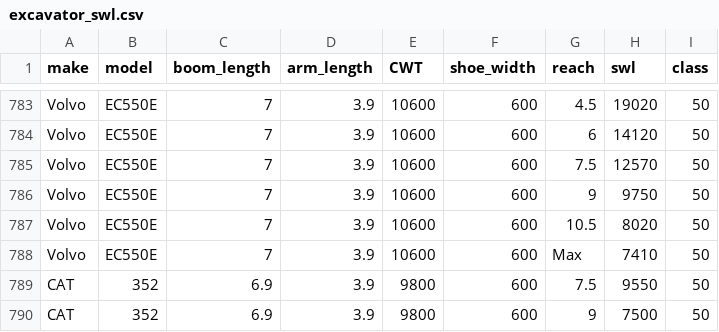
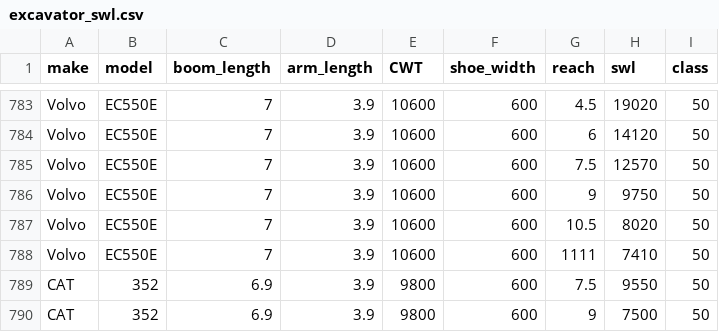
Before and after one commit to HaydenOntrac/Ez6060, a CSV file: excavator_swl.csv, drawn as a sheet; only a part is shown, gaps mark what is left out; the diff covers the shown part only.

```diff
--- a/excavator_swl.csv
+++ b/excavator_swl.csv
@@ -787,3 +787,3 @@ Volvo,EC550E,7,3.9,10600,600,9,9750,50
 Volvo,EC550E,7,3.9,10600,600,10.5,8020,50
-Volvo,EC550E,7,3.9,10600,600,Max,7410,50
+Volvo,EC550E,7,3.9,10600,600,1111,7410,50
 CAT,352,6.9,3.9,9800,600,7.5,9550,50
```
Also changed, not shown: 6 edited cells elsewhere in this file.
